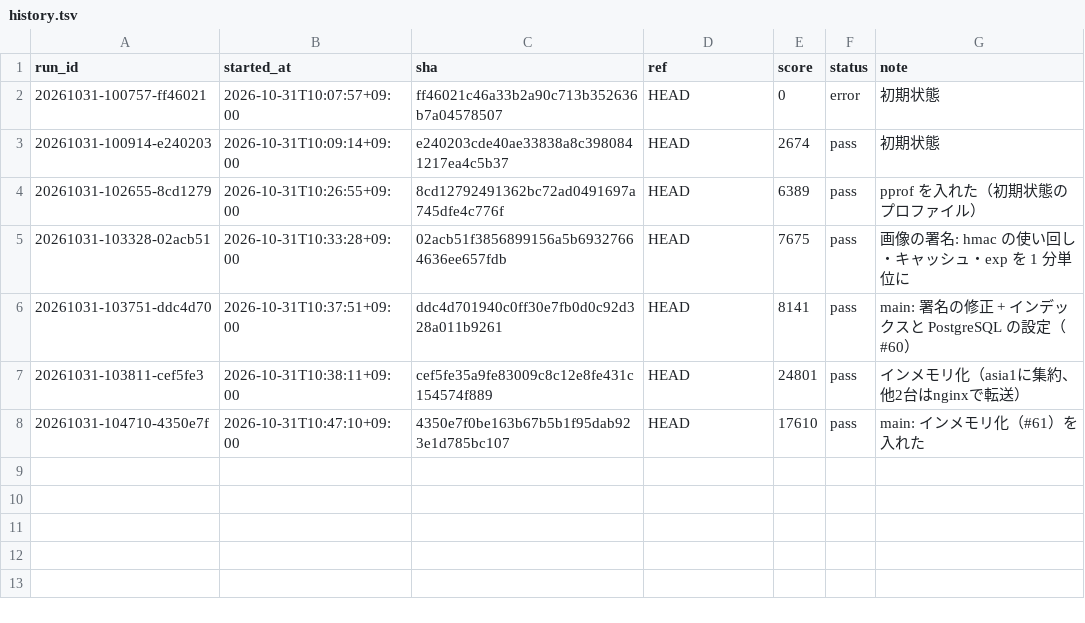
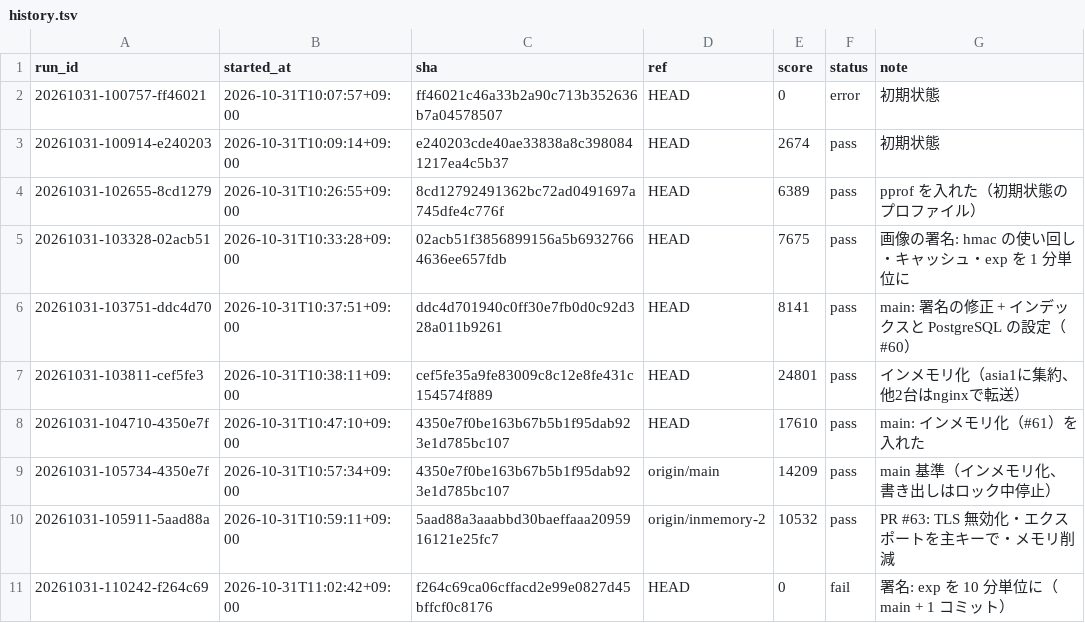
Before and after one commit to tmokmss/isucon-2026, a TSV file: runs/history.tsv, drawn as a sheet; the diff names each change by its address in the sheet, - before the commit and + after, or states it on an @@ line.

```diff
--- a/runs/history.tsv
+++ b/runs/history.tsv
+row 9: 20261031-105734-4350e7f | 2026-10-31T10:57:34+09:00 | 4350e7f0be163b67b5b1f95dab923e1d785bc107 | origin/main | 14209 | pass | main 基準（インメモリ化、書き出しはロック中停止）
+row 10: 20261031-105911-5aad88a | 2026-10-31T10:59:11+09:00 | 5aad88a3aaabbd30baeffaaa2095916121e25fc7 | origin/inmemory-2 | 10532 | pass | PR #63: TLS 無効化・エクスポートを主キーで・メモリ削減
+row 11: 20261031-110242-f264c69 | 2026-10-31T11:02:42+09:00 | f264c69ca06cffacd2e99e0827d45bffcf0c8176 | HEAD | 0 | fail | 署名: exp を 10 分単位に（main + 1 コミット）
```
